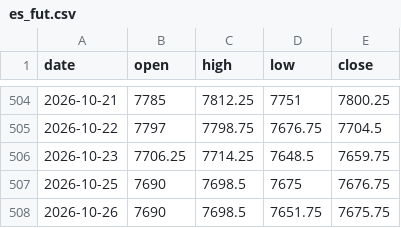
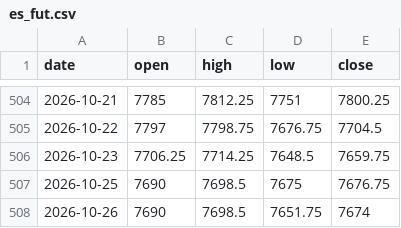
Before and after one commit to sambory9/market-indicator-tracker, a CSV file: data/prices/es_fut.csv, drawn as a sheet; only a part is shown, gaps mark what is left out.

Commit message:
data: 2026-10-26

```diff
--- a/data/prices/es_fut.csv
+++ b/data/prices/es_fut.csv
@@ -507,2 +507,2 @@ date,open,high,low,close
 2026-10-25,7690,7698.5,7675,7676.75
-2026-10-26,7690,7698.5,7651.75,7675.75
+2026-10-26,7690,7698.5,7651.75,7674
```
Also changed, not shown: data/flows/kosdaq_flow.csv, data/flows/kospi_flow.csv, 23 other files.
